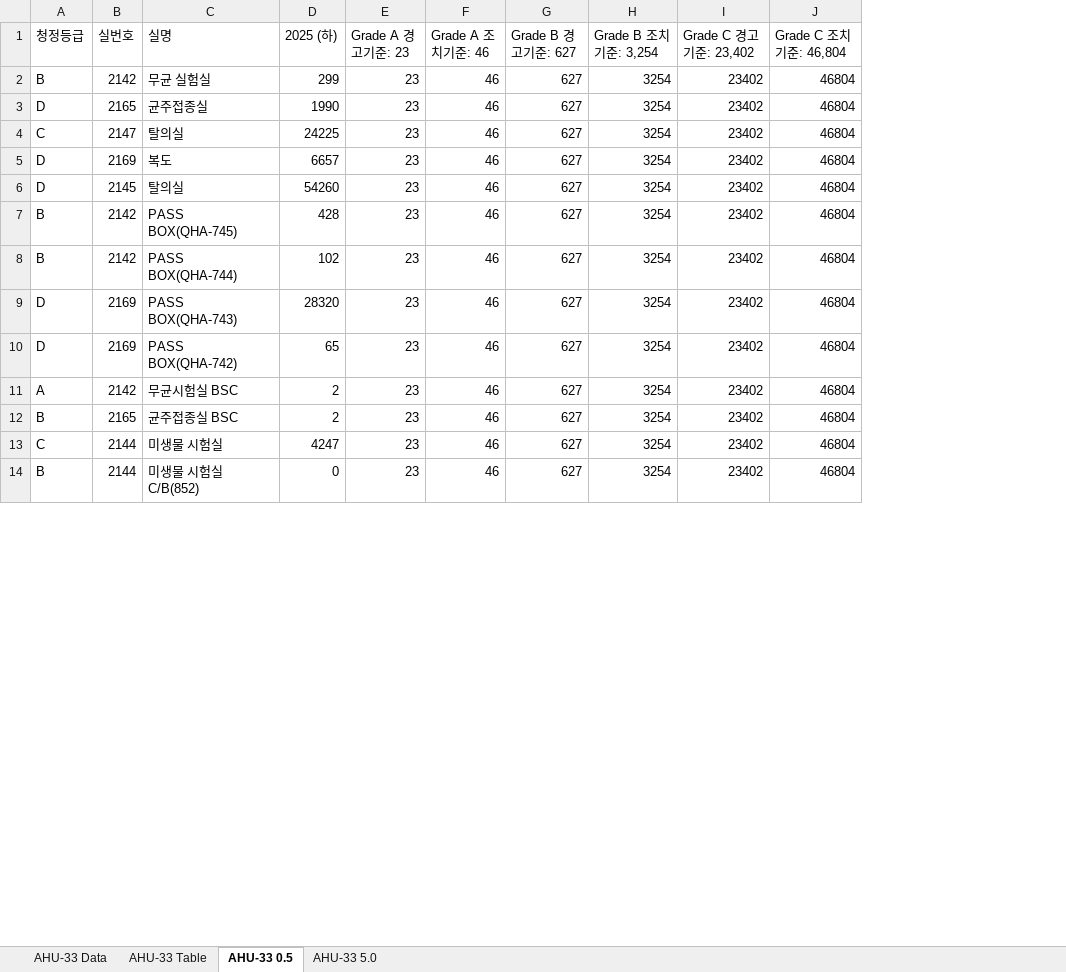
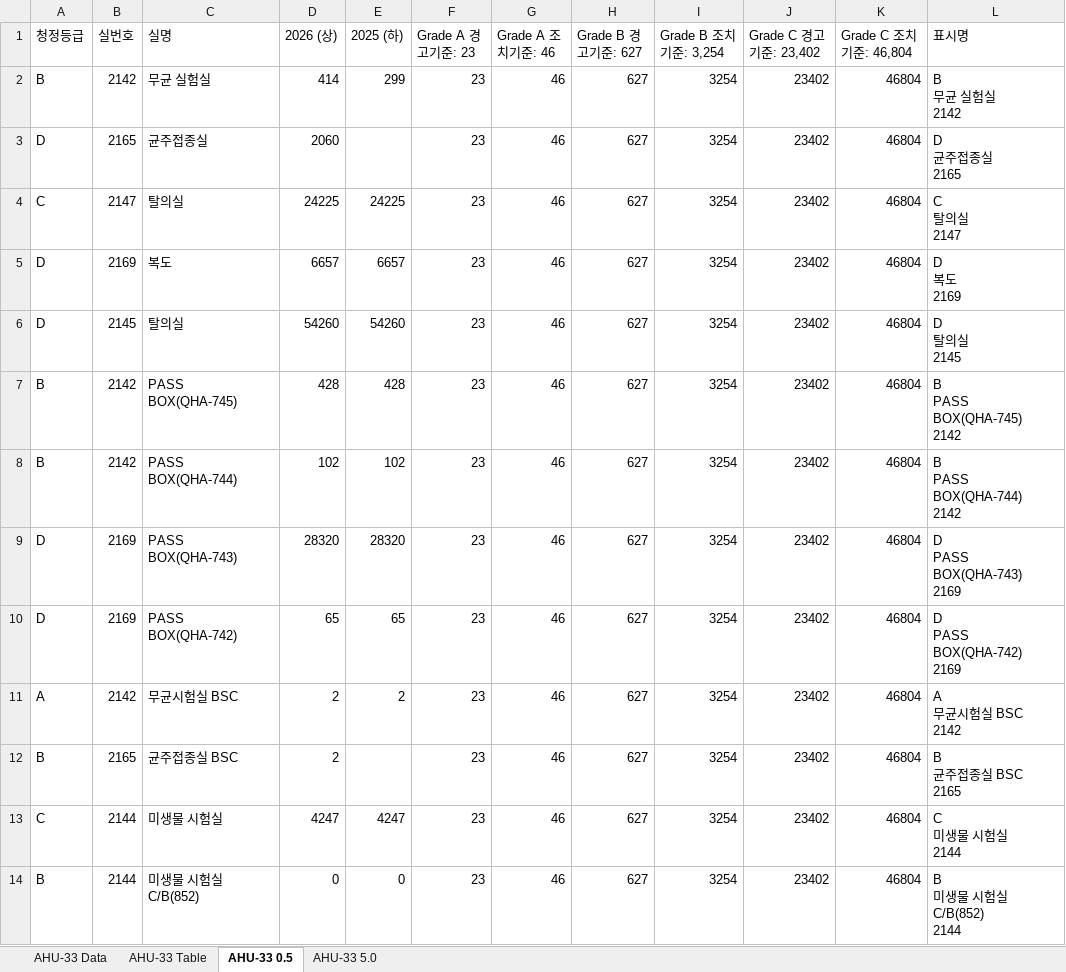
Before and after one commit to irfanqs/gmp-automation, an Excel workbook: outputs/Airborne_Particle_Test_Result_and_Graph.xlsx, sheet AHU-33 0.5, drawn as a sheet; only a part is shown; values as stored, in another font and other column widths than the file's, no borders; charts and pictures not drawn; addresses are those after the commit; ↵ is a line break in a cell; the diff covers the shown part only; the diff names each change by its address in the sheet, - before the commit and + after, or states it on an @@ line.

```diff
--- a/outputs/Airborne_Particle_Test_Result_and_Graph.xlsx (sheet AHU-33 0.5)
+++ b/outputs/Airborne_Particle_Test_Result_and_Graph.xlsx (sheet AHU-33 0.5)
+column D (2026 (상)), rows 2-14: 414 | 2060 | 24225 | 6657 | 54260 | 428 | 102 | 28320 | 65 | 2 | 2 | 4247 | 0
+column L (표시명), rows 2-14: B ↵ 무균 실험실 ↵ 2142 | D ↵ 균주접종실 ↵ 2165 | C ↵ 탈의실 ↵ 2147 | D ↵ 복도 ↵ 2169 | D ↵ 탈의실 ↵ 2145 | B ↵ PASS BOX(QHA-745) ↵ 2142 | B ↵ PASS BOX(QHA-744) ↵ 2142 | D ↵ PASS BOX(QHA-743) ↵ 2169 | D ↵ PASS BOX(QHA-742) ↵ 2169 | A ↵ 무균시험실 BSC ↵ 2142 | B ↵ 균주접종실 BSC ↵ 2165 | C ↵ 미생물 시험실 ↵ 2144 | B ↵ 미생물 시험실 C/B(852) ↵ 2144
-E3 (2025 (하)): 1990
+E3 (2025 (하)): (empty)
-E12 (2025 (하)): 2
+E12 (2025 (하)): (empty)
```
Also changed, not shown: 3 added rows and 2 edited cells elsewhere in this sheet, sheet AHU-33 Data, sheet AHU-33 Table, sheet AHU-33 5.0, charts or pictures, outputs/Air_Velocity_Test_Result_and_Graph.xlsx, 8 other files.
